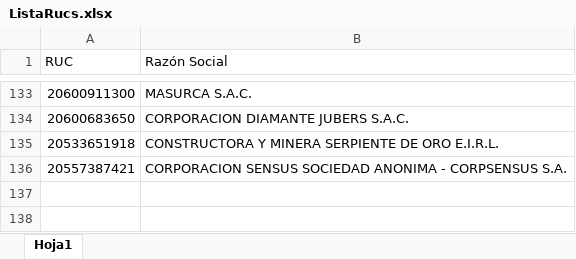
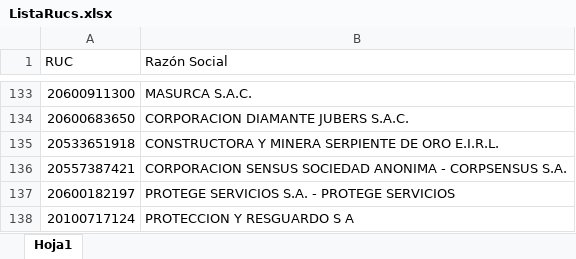
Before and after one commit to BrendaPolar/Contratos, an Excel workbook: ListaRucs.xlsx, sheet Hoja1, drawn as a sheet; only a part is shown, gaps mark what is left out; values as stored, in another font and other column widths than the file's, no borders; table styles not drawn; the diff names each change by its address in the sheet, - before the commit and + after, or states it on an @@ line.

```diff
--- a/ListaRucs.xlsx (sheet Hoja1)
+++ b/ListaRucs.xlsx (sheet Hoja1)
+row 137: 20600182197 | PROTEGE SERVICIOS S.A. - PROTEGE SERVICIOS
+row 138: 20100717124 | PROTECCION Y RESGUARDO S A
```
Also changed, not shown: 4 other files.
